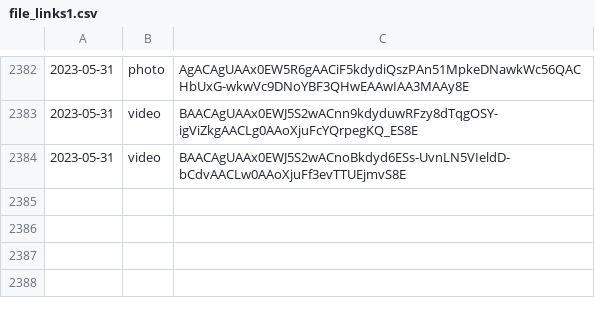
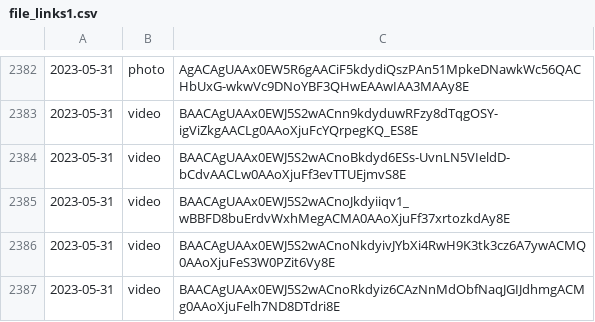
Before and after one commit to lahirunirmalx/csvdump, a CSV file: file_links1.csv, drawn as a sheet; only a part is shown, gaps mark what is left out; the diff names each change by its address in the sheet, - before the commit and + after, or states it on an @@ line.

Commit message:
adding changes 2023-05-31 16:30:10 3

```diff
--- a/file_links1.csv
+++ b/file_links1.csv
+row 2385: 2023-05-31 | video | BAACAgUAAx0EWJ5S2wACnoJkdyiiqv1_wBBFD8buErdvWxhMegACMA0AAoXjuFf37xrtozkdAy8E
+row 2386: 2023-05-31 | video | BAACAgUAAx0EWJ5S2wACnoNkdyivJYbXi4RwH9K3tk3cz6A7ywACMQ0AAoXjuFeS3W0PZit6Vy8E
+row 2387: 2023-05-31 | video | BAACAgUAAx0EWJ5S2wACnoRkdyiz6CAzNnMdObfNaqJGIJdhmgACMg0AAoXjuFelh7ND8DTdri8E
```
